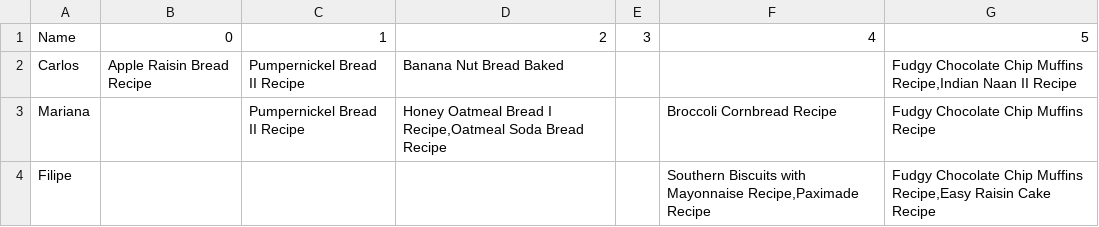
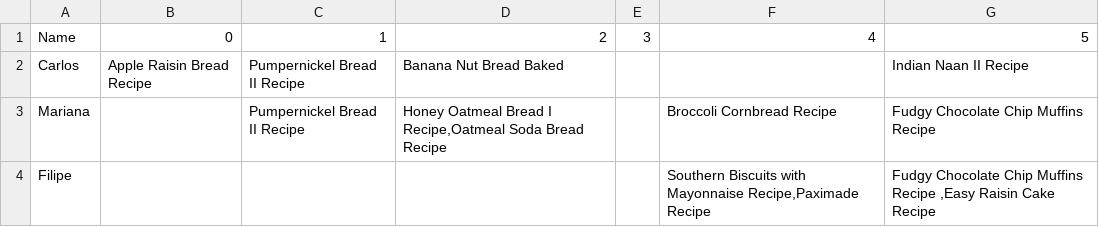
Before and after one commit to cmom2002/IACH, a CSV file: dataset/user_reviews.csv, drawn as a sheet.

```diff
--- a/dataset/user_reviews.csv
+++ b/dataset/user_reviews.csv
@@ -1,4 +1,4 @@
 Name,0,1,2,3,4,5
-Carlos,Apple Raisin Bread Recipe,Pumpernickel Bread II Recipe,Banana Nut Bread Baked," "," ","Fudgy Chocolate Chip Muffins Recipe,Indian Naan II Recipe"
+Carlos,Apple Raisin Bread Recipe,Pumpernickel Bread II Recipe,Banana Nut Bread Baked," "," ","Indian Naan II Recipe"
 Mariana," ",Pumpernickel Bread II Recipe,"Honey Oatmeal Bread I Recipe,Oatmeal Soda Bread Recipe"," ",Broccoli Cornbread Recipe,Fudgy Chocolate Chip Muffins Recipe
-Filipe," "," "," "," ","Southern Biscuits with Mayonnaise Recipe,Paximade Recipe","Fudgy Chocolate Chip Muffins Recipe,Easy Raisin Cake Recipe"
+Filipe," "," "," "," ","Southern Biscuits with Mayonnaise Recipe,Paximade Recipe","Fudgy Chocolate Chip Muffins Recipe ,Easy Raisin Cake Recipe"
```
Also changed, not shown: dataset/Carlos.csv, 1 other file.
